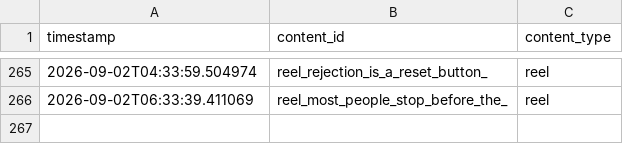
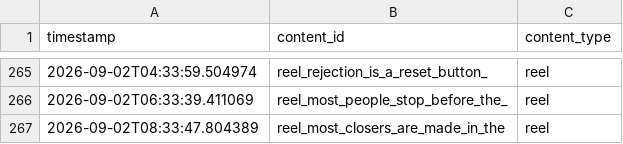
Before and after one commit to pruthvi-builds/closer-code-engine, a CSV file: content_data/content_log.csv, drawn as a sheet; only a part is shown, gaps mark what is left out.

Commit message:
Log confirmed post 2026-09-02T08:33:47Z

```diff
--- a/content_data/content_log.csv
+++ b/content_data/content_log.csv
@@ -266 +266,2 @@ timestamp,content_id,content_type
 2026-09-02T06:33:39.411069,reel_most_people_stop_before_the_,reel
+2026-09-02T08:33:47.804389,reel_most_closers_are_made_in_the,reel
```
